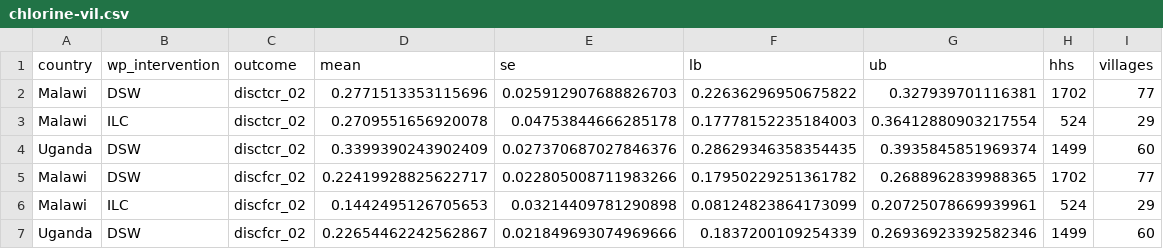
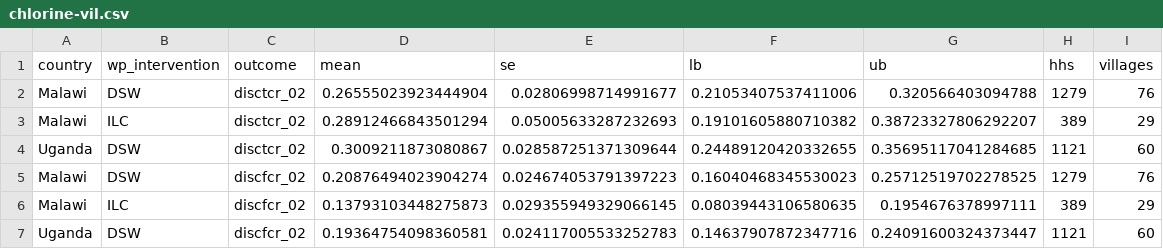
Before and after one commit to DevInnovationLab/takeup-surveys, a CSV file: output/tables/chlorine-vil.csv, drawn as a sheet.

Commit message:
Update the export table and figures in four Rmd files and the output

```diff
--- a/output/tables/chlorine-vil.csv
+++ b/output/tables/chlorine-vil.csv
@@ -1,7 +1,7 @@
 country,wp_intervention,outcome,mean,se,lb,ub,hhs,villages
-Malawi,DSW,disctcr_02,0.2771513353115696,0.025912907688826703,0.22636296950675822,0.327939701116381,1702,77
-Malawi,ILC,disctcr_02,0.2709551656920078,0.04753844666285178,0.17778152235184003,0.36412880903217554,524,29
-Uganda,DSW,disctcr_02,0.3399390243902409,0.027370687027846376,0.28629346358354435,0.3935845851969374,1499,60
-Malawi,DSW,discfcr_02,0.22419928825622717,0.022805008711983266,0.17950229251361782,0.2688962839988365,1702,77
-Malawi,ILC,discfcr_02,0.1442495126705653,0.03214409781290898,0.08124823864173099,0.20725078669939961,524,29
-Uganda,DSW,discfcr_02,0.22654462242562867,0.021849693074969666,0.1837200109254339,0.26936923392582346,1499,60
+Malawi,DSW,disctcr_02,0.26555023923444904,0.02806998714991677,0.21053407537411006,0.320566403094788,1279,76
+Malawi,ILC,disctcr_02,0.28912466843501294,0.05005633287232693,0.19101605880710382,0.38723327806292207,389,29
+Uganda,DSW,disctcr_02,0.3009211873080867,0.028587251371309644,0.24489120420332655,0.35695117041284685,1121,60
+Malawi,DSW,discfcr_02,0.20876494023904274,0.024674053791397223,0.16040468345530023,0.25712519702278525,1279,76
+Malawi,ILC,discfcr_02,0.13793103448275873,0.029355949329066145,0.08039443106580635,0.1954676378997111,389,29
+Uganda,DSW,discfcr_02,0.19364754098360581,0.024117005533252783,0.14637907872347716,0.24091600324373447,1121,60
```
Also changed, not shown: 5 other files.
